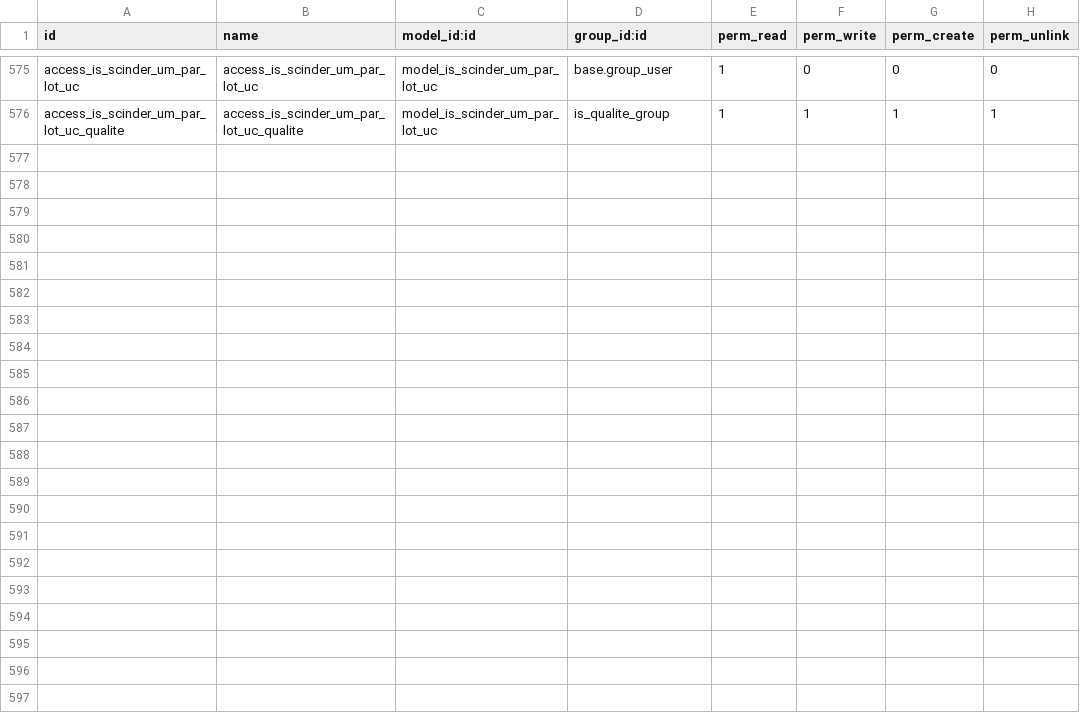
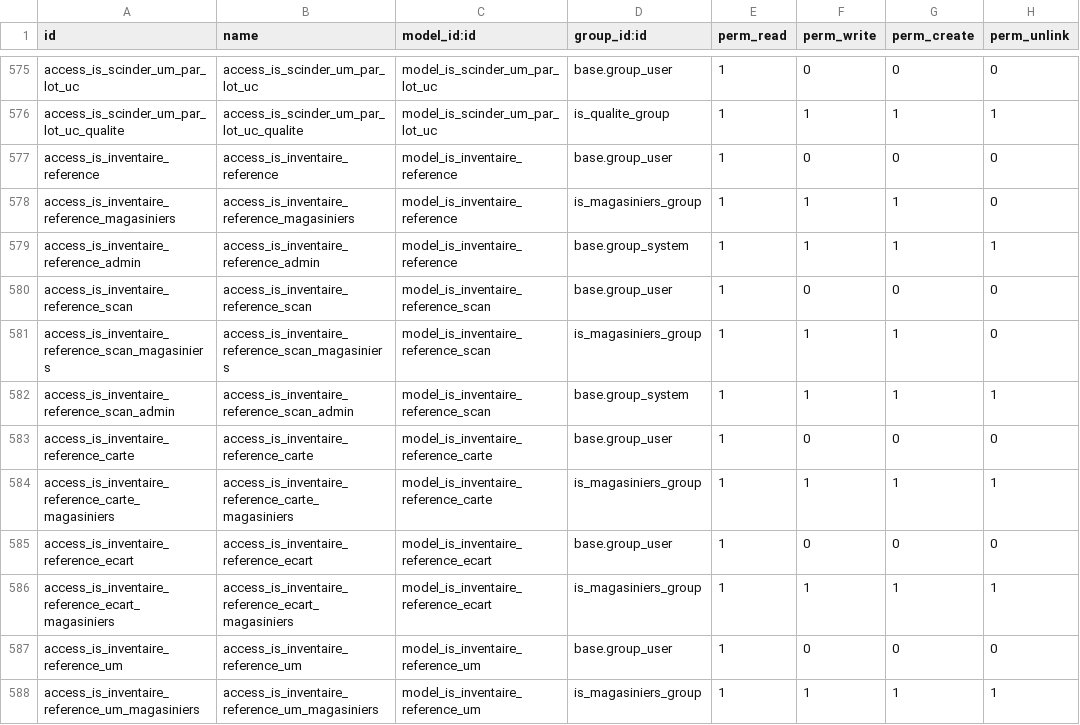
Before and after one commit to tonygalmiche/is_plastigray16, a CSV file: security/ir.model.access.csv, drawn as a sheet; only a part is shown, gaps mark what is left out.

Commit message:
Inventaire d'une référence (scan) : nouvelle application (menu Scan, groupe Magasiners) qui inventorie un article par scan de l'emplacement puis des UM / UC (UC acceptée si UC=UM ou seule dans son UM), cartes emplacement × lot actualisées à chaque scan (stock, UM attendues, scans retirés automatiquement si l'UM est livrée, archivée ou déplacée), écarts en pièces sans coût, validation avec mouvements INV par emplacement × lot, UM déplacées, réactivées ou archivées dans INV (UC de la référence d'une UM mixte non trouvée mises dans une nouvelle UM INV)

```diff
--- a/security/ir.model.access.csv
+++ b/security/ir.model.access.csv
@@ -576 +576,13 @@ access_is_scinder_um_par_lot_uc,access_is_scinder_um_par_lot_uc,model_is_scinder
 access_is_scinder_um_par_lot_uc_qualite,access_is_scinder_um_par_lot_uc_qualite,model_is_scinder_um_par_lot_uc,is_qualite_group,1,1,1,1
+access_is_inventaire_reference,access_is_inventaire_reference,model_is_inventaire_reference,base.group_user,1,0,0,0
+access_is_inventaire_reference_magasiniers,access_is_inventaire_reference_magasiniers,model_is_inventaire_reference,is_magasiniers_group,1,1,1,0
+access_is_inventaire_reference_admin,access_is_inventaire_reference_admin,model_is_inventaire_reference,base.group_system,1,1,1,1
+access_is_inventaire_reference_scan,access_is_inventaire_reference_scan,model_is_inventaire_reference_scan,base.group_user,1,0,0,0
+access_is_inventaire_reference_scan_magasiniers,access_is_inventaire_reference_scan_magasiniers,model_is_inventaire_reference_scan,is_magasiniers_group,1,1,1,0
+access_is_inventaire_reference_scan_admin,access_is_inventaire_reference_scan_admin,model_is_inventaire_reference_scan,base.group_system,1,1,1,1
+access_is_inventaire_reference_carte,access_is_inventaire_reference_carte,model_is_inventaire_reference_carte,base.group_user,1,0,0,0
+access_is_inventaire_reference_carte_magasiniers,access_is_inventaire_reference_carte_magasiniers,model_is_inventaire_reference_carte,is_magasiniers_group,1,1,1,1
+access_is_inventaire_reference_ecart,access_is_inventaire_reference_ecart,model_is_inventaire_reference_ecart,base.group_user,1,0,0,0
+access_is_inventaire_reference_ecart_magasiniers,access_is_inventaire_reference_ecart_magasiniers,model_is_inventaire_reference_ecart,is_magasiniers_group,1,1,1,1
+access_is_inventaire_reference_um,access_is_inventaire_reference_um,model_is_inventaire_reference_um,base.group_user,1,0,0,0
+access_is_inventaire_reference_um_magasiniers,access_is_inventaire_reference_um_magasiniers,model_is_inventaire_reference_um,is_magasiniers_group,1,1,1,1
```
Also changed, not shown: 7 other files.
